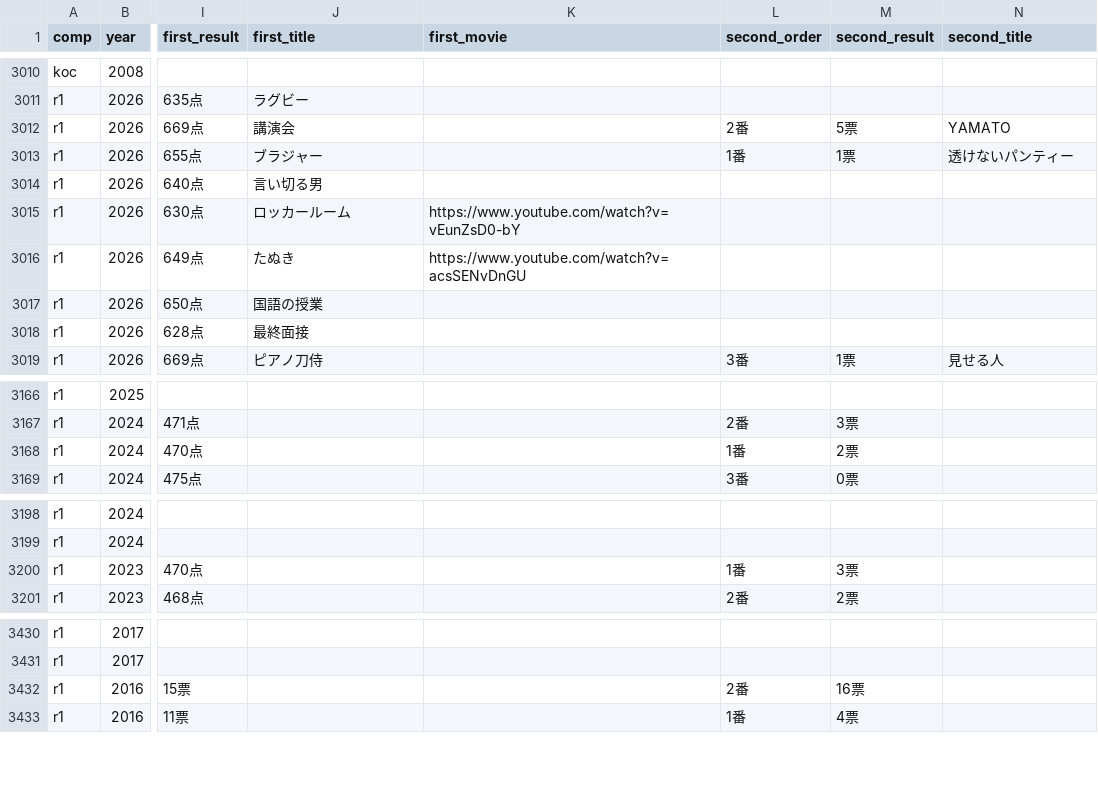
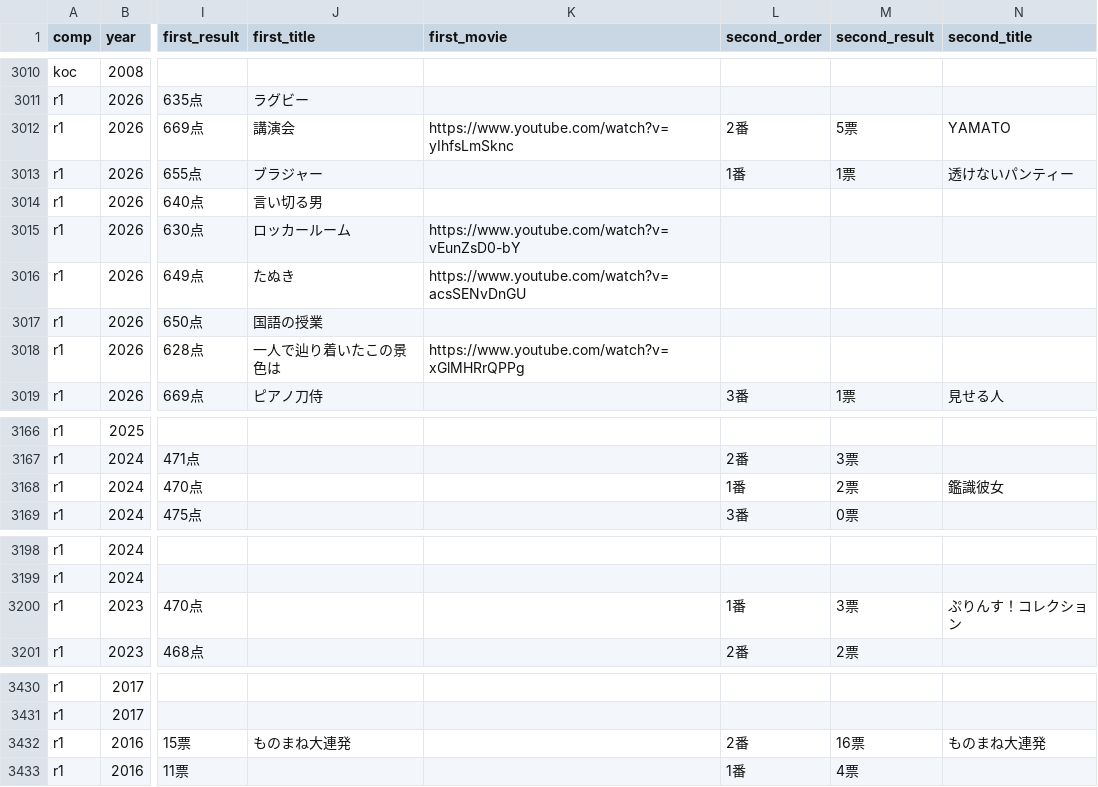
Before and after one commit to gmmtea/owarai-data, a CSV file: seed_csv/final_results.csv, drawn as a sheet; only a part is shown, gaps mark what is left out; the diff covers the shown part only; the diff names each change by its address in the sheet, - before the commit and + after, or states it on an @@ line.

```diff
--- a/seed_csv/final_results.csv
+++ b/seed_csv/final_results.csv
-K3012 (first_movie): (empty)
+K3012 (first_movie): https://www.youtube.com/watch?v=yIhfsLmSknc
-J3018 (first_title): 最終面接
+J3018 (first_title): 一人で辿り着いたこの景色は
-K3018 (first_movie): (empty)
+K3018 (first_movie): https://www.youtube.com/watch?v=xGlMHRrQPPg
-N3168 (second_title): (empty)
+N3168 (second_title): 鑑識彼女
-N3200 (second_title): (empty)
+N3200 (second_title): ぷりんす！コレクション
-J3432 (first_title): (empty)
+J3432 (first_title): ものまね大連発
-N3432 (second_title): (empty)
+N3432 (second_title): ものまね大連発
```
Also changed, not shown: 3 edited cells elsewhere in this file, 1 other file.
